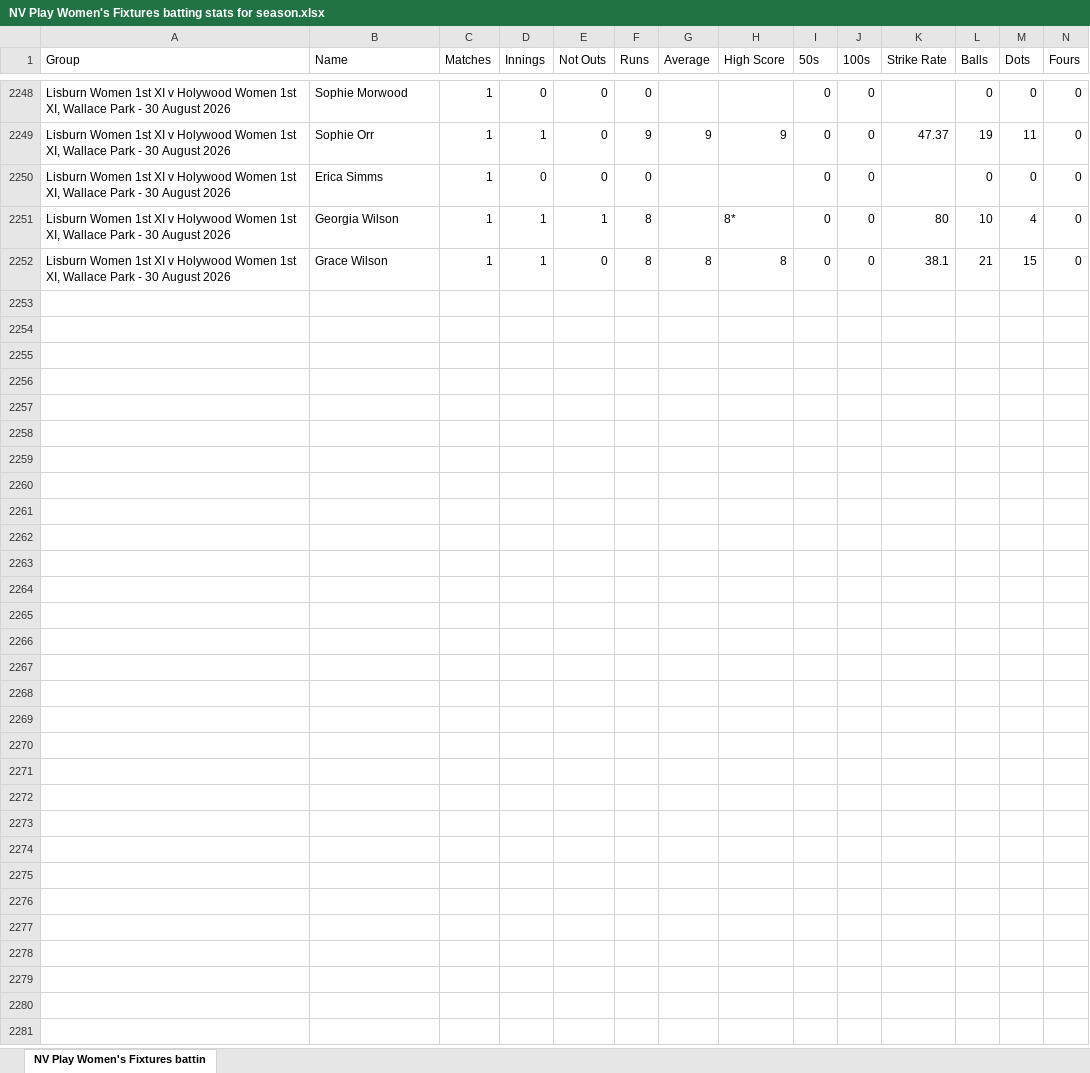
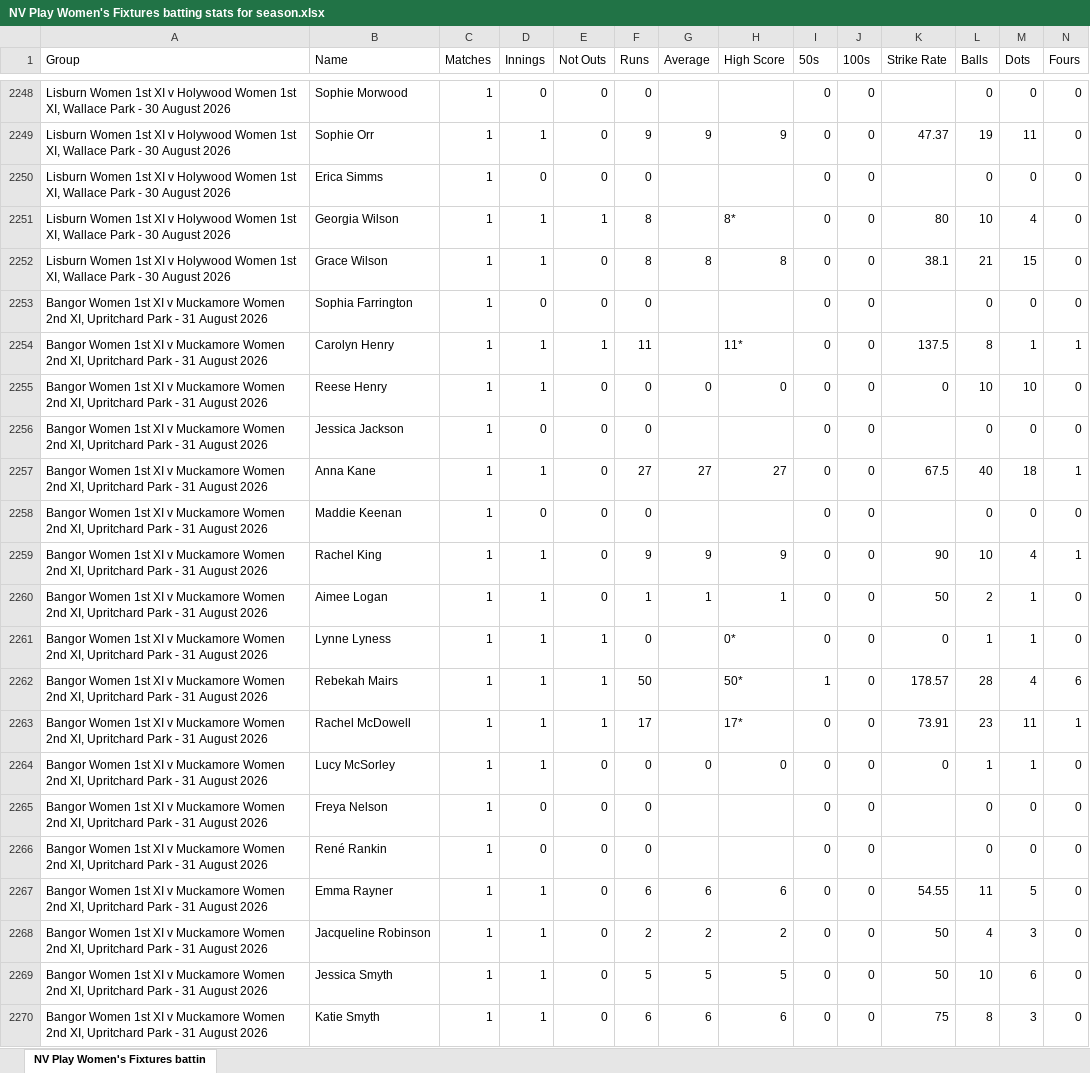
Before and after one commit to wyliemckinty/NCU-Cricket-Stats, an Excel workbook: NV Play Women's Fixtures batting stats for season.xlsx, sheet NV Play Women's Fixtures battin, drawn as a sheet; only a part is shown, gaps mark what is left out; values as stored, in another font and other column widths than the file's, no borders; rows hold the shown columns only; the diff covers the shown part only; the diff names each change by its address in the sheet, - before the commit and + after, or states it on an @@ line.

```diff
--- a/NV Play Women's Fixtures batting stats for season.xlsx (sheet NV Play Women's Fixtures battin)
+++ b/NV Play Women's Fixtures batting stats for season.xlsx (sheet NV Play Women's Fixtures battin)
+row 2253: Bangor Women 1st XI v Muckamore Women 2nd XI, Upritchard Park - 31 August 2026 | Sophia Farrington | 1 | 0 | 0 | 0 |  |  | 0 | 0 |  | 0 | 0 | 0
+row 2254: Bangor Women 1st XI v Muckamore Women 2nd XI, Upritchard Park - 31 August 2026 | Carolyn Henry | 1 | 1 | 1 | 11 |  | 11* | 0 | 0 | 137.5 | 8 | 1 | 1
+row 2255: Bangor Women 1st XI v Muckamore Women 2nd XI, Upritchard Park - 31 August 2026 | Reese Henry | 1 | 1 | 0 | 0 | 0 | 0 | 0 | 0 | 0 | 10 | 10 | 0
+row 2256: Bangor Women 1st XI v Muckamore Women 2nd XI, Upritchard Park - 31 August 2026 | Jessica Jackson | 1 | 0 | 0 | 0 |  |  | 0 | 0 |  | 0 | 0 | 0
+row 2257: Bangor Women 1st XI v Muckamore Women 2nd XI, Upritchard Park - 31 August 2026 | Anna Kane | 1 | 1 | 0 | 27 | 27 | 27 | 0 | 0 | 67.5 | 40 | 18 | 1
+row 2258: Bangor Women 1st XI v Muckamore Women 2nd XI, Upritchard Park - 31 August 2026 | Maddie Keenan | 1 | 0 | 0 | 0 |  |  | 0 | 0 |  | 0 | 0 | 0
+row 2259: Bangor Women 1st XI v Muckamore Women 2nd XI, Upritchard Park - 31 August 2026 | Rachel King | 1 | 1 | 0 | 9 | 9 | 9 | 0 | 0 | 90 | 10 | 4 | 1
+row 2260: Bangor Women 1st XI v Muckamore Women 2nd XI, Upritchard Park - 31 August 2026 | Aimee Logan | 1 | 1 | 0 | 1 | 1 | 1 | 0 | 0 | 50 | 2 | 1 | 0
+row 2261: Bangor Women 1st XI v Muckamore Women 2nd XI, Upritchard Park - 31 August 2026 | Lynne Lyness | 1 | 1 | 1 | 0 |  | 0* | 0 | 0 | 0 | 1 | 1 | 0
+row 2262: Bangor Women 1st XI v Muckamore Women 2nd XI, Upritchard Park - 31 August 2026 | Rebekah Mairs | 1 | 1 | 1 | 50 |  | 50* | 1 | 0 | 178.57 | 28 | 4 | 6
+row 2263: Bangor Women 1st XI v Muckamore Women 2nd XI, Upritchard Park - 31 August 2026 | Rachel McDowell | 1 | 1 | 1 | 17 |  | 17* | 0 | 0 | 73.91 | 23 | 11 | 1
+row 2264: Bangor Women 1st XI v Muckamore Women 2nd XI, Upritchard Park - 31 August 2026 | Lucy McSorley | 1 | 1 | 0 | 0 | 0 | 0 | 0 | 0 | 0 | 1 | 1 | 0
+row 2265: Bangor Women 1st XI v Muckamore Women 2nd XI, Upritchard Park - 31 August 2026 | Freya Nelson | 1 | 0 | 0 | 0 |  |  | 0 | 0 |  | 0 | 0 | 0
+row 2266: Bangor Women 1st XI v Muckamore Women 2nd XI, Upritchard Park - 31 August 2026 | René Rankin | 1 | 0 | 0 | 0 |  |  | 0 | 0 |  | 0 | 0 | 0
+row 2267: Bangor Women 1st XI v Muckamore Women 2nd XI, Upritchard Park - 31 August 2026 | Emma Rayner | 1 | 1 | 0 | 6 | 6 | 6 | 0 | 0 | 54.55 | 11 | 5 | 0
+row 2268: Bangor Women 1st XI v Muckamore Women 2nd XI, Upritchard Park - 31 August 2026 | Jacqueline Robinson | 1 | 1 | 0 | 2 | 2 | 2 | 0 | 0 | 50 | 4 | 3 | 0
+row 2269: Bangor Women 1st XI v Muckamore Women 2nd XI, Upritchard Park - 31 August 2026 | Jessica Smyth | 1 | 1 | 0 | 5 | 5 | 5 | 0 | 0 | 50 | 10 | 6 | 0
+row 2270: Bangor Women 1st XI v Muckamore Women 2nd XI, Upritchard Park - 31 August 2026 | Katie Smyth | 1 | 1 | 0 | 6 | 6 | 6 | 0 | 0 | 75 | 8 | 3 | 0
```
Also changed, not shown: 26 added rows elsewhere in this sheet, NV Play Women's Fixtures bowling stats for season.xlsx, 2 other files.
